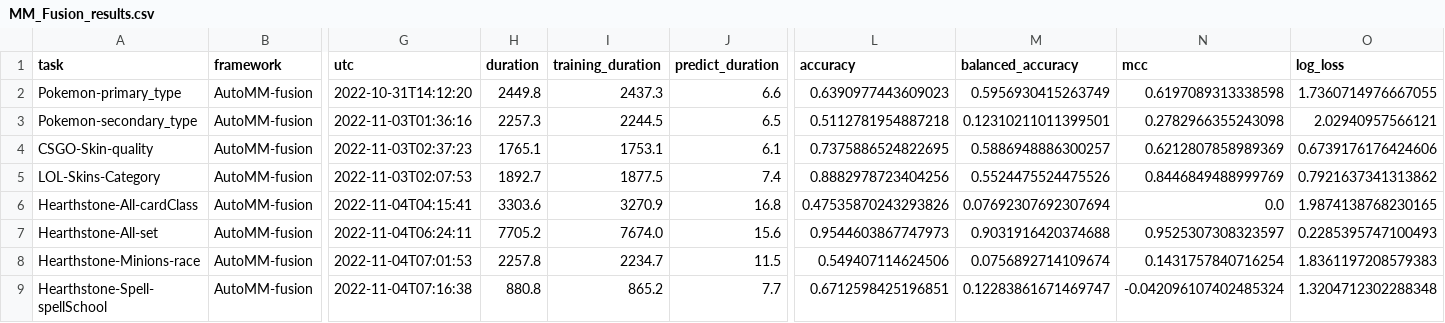
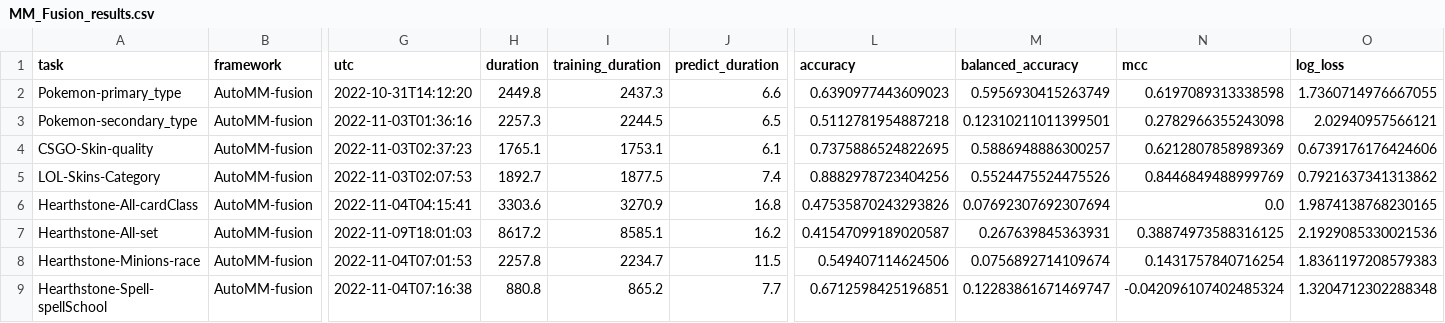
Before and after one commit to lujiaying/MUG-Bench, a CSV file: exp_results/MM_Fusion_results.csv, drawn as a sheet; only a part is shown, gaps mark what is left out; the diff names each change by its address in the sheet, - before the commit and + after, or states it on an @@ line.

```diff
--- a/exp_results/MM_Fusion_results.csv
+++ b/exp_results/MM_Fusion_results.csv
-G7 (utc): 2022-11-04T06:24:11
+G7 (utc): 2022-11-09T18:01:03
-H7 (duration): 7705.2
+H7 (duration): 8617.2
-I7 (training_duration): 7674.0
+I7 (training_duration): 8585.1
-J7 (predict_duration): 15.6
+J7 (predict_duration): 16.2
-L7 (accuracy): 0.9544603867747973
+L7 (accuracy): 0.41547099189020587
-M7 (balanced_accuracy): 0.9031916420374688
+M7 (balanced_accuracy): 0.267639845363931
-N7 (mcc): 0.9525307308323597
+N7 (mcc): 0.38874973588316125
-O7 (log_loss): 0.2285395747100493
+O7 (log_loss): 2.1929085330021536
```
Also changed, not shown: 5 other files.
